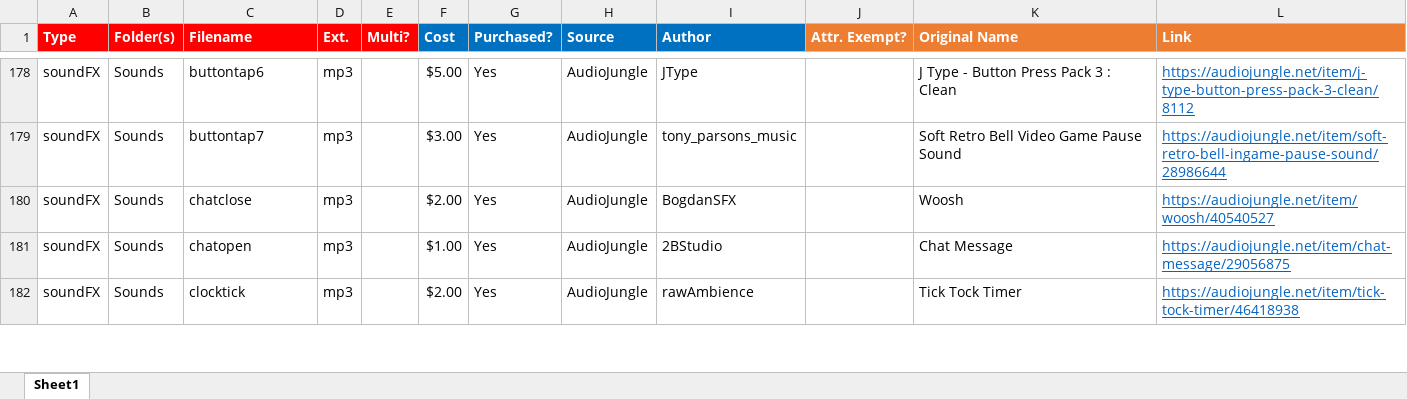
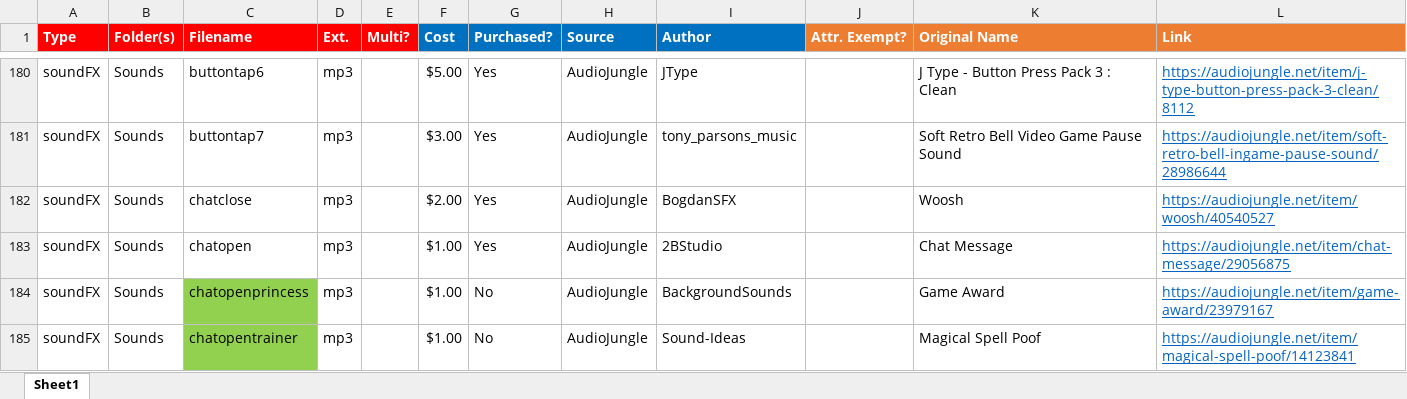
Before and after one commit to emchar1/PUZLBoy, an Excel workbook: JSON/AssetsCatalog.xlsx, sheet Sheet1, drawn as a sheet; only a part is shown, gaps mark what is left out; the shorter side is filled out with more unchanged rows; values as stored, in another font and other column widths than the file's, no borders; the diff covers the shown part only; the diff names each change by its address in the sheet, - before the commit and + after, or states it on an @@ line.

Commit message:
AssetsCatalog: update through 1/24/24 Constants: add K.FireIce.isFire static var ParticleEngine: add dragonIceIdle, dragonIceLite, snowfall and magicLight (testing) particle types. Add animateCircle for magicLight (testing).

```diff
--- a/JSON/AssetsCatalog.xlsx (sheet Sheet1)
+++ b/JSON/AssetsCatalog.xlsx (sheet Sheet1)
+row 184: soundFX | Sounds | chatopenprincess | mp3 |  | $1.00 | No | AudioJungle | BackgroundSounds |  | Game Award | https://audiojungle.net/item/game-award/23979167
+row 185: soundFX | Sounds | chatopentrainer | mp3 |  | $1.00 | No | AudioJungle | Sound-Ideas |  | Magical Spell Poof | https://audiojungle.net/item/magical-spell-poof/14123841
```
Also changed, not shown: 5 added rows, 1 edited cell and cell formats elsewhere in this sheet, 2 other files.
